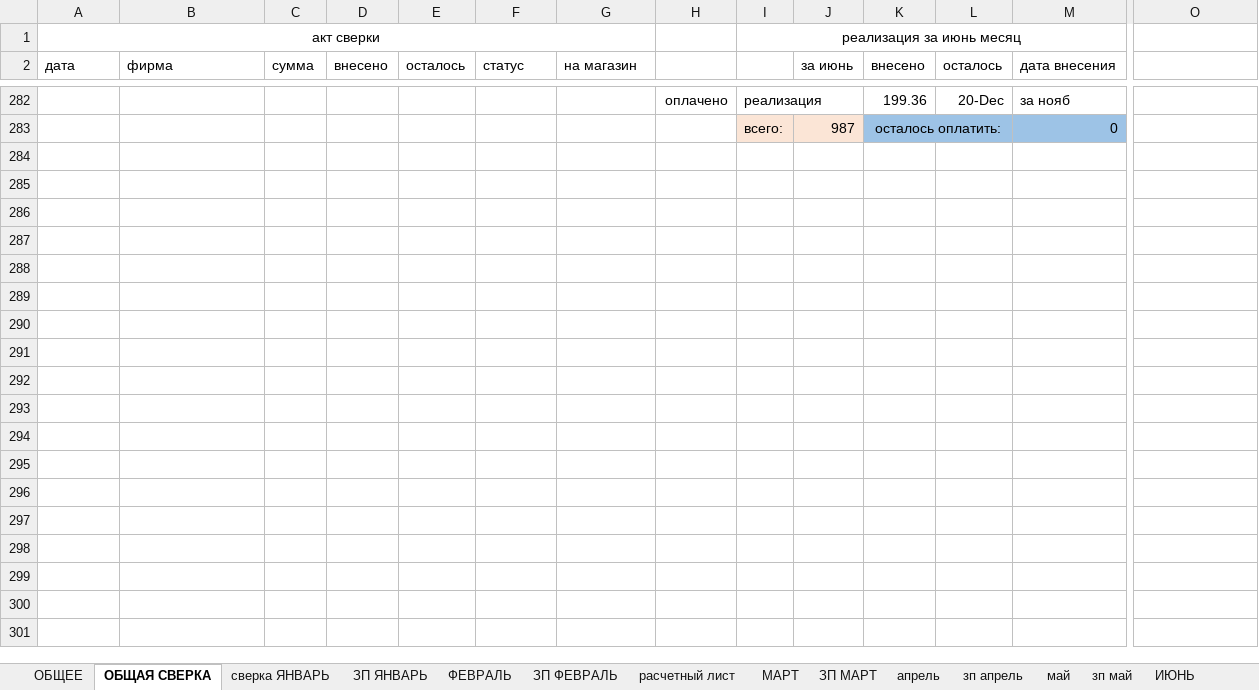
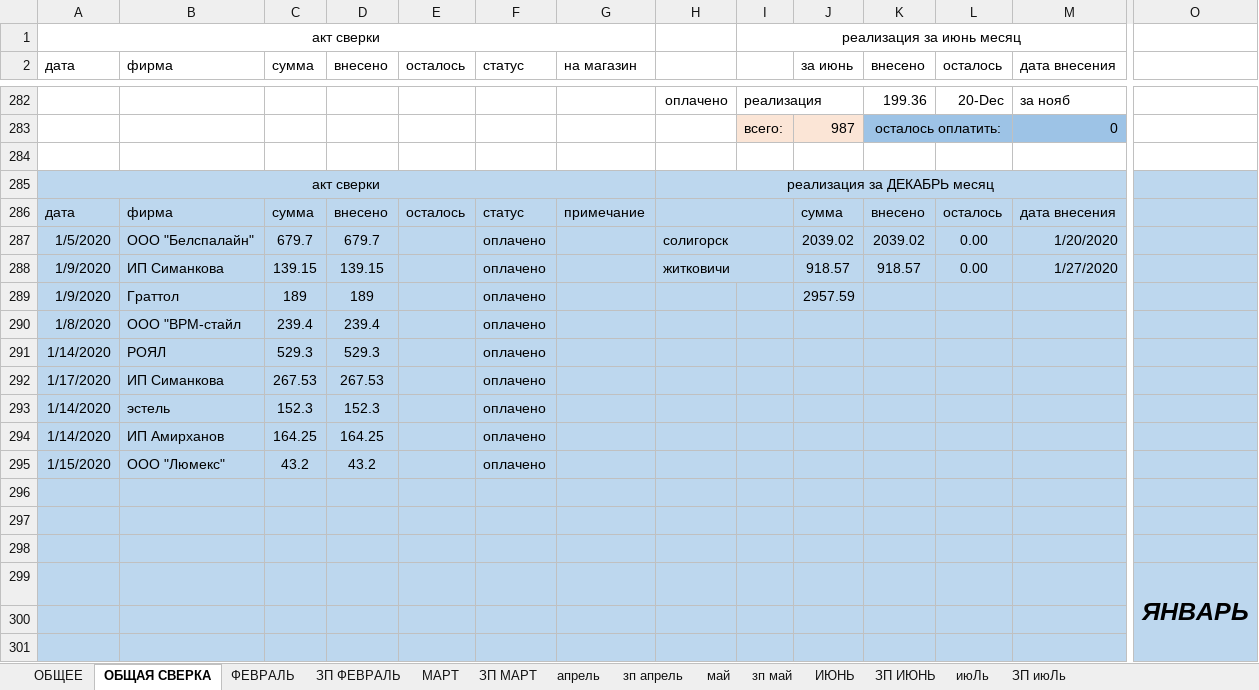
Before and after one commit to vitalusdza/lucky-lady, an Excel workbook: LUCKY LADY (1).xlsx, sheet ОБЩАЯ СВЕРКА, drawn as a sheet; only a part is shown, gaps mark what is left out; values as stored, in another font and other column widths than the file's, no borders; charts and pictures not drawn; rows hold the shown columns only; the diff covers the shown part only; the diff names each change by its address in the sheet, - before the commit and + after, or states it on an @@ line.

```diff
--- a/LUCKY LADY (1).xlsx (sheet ОБЩАЯ СВЕРКА)
+++ b/LUCKY LADY (1).xlsx (sheet ОБЩАЯ СВЕРКА)
-sheet tab: сверка ЯНВАРЬ
-sheet tab: ЗП ЯНВАРЬ
-sheet tab: расчетный лист
+sheet tab: июЛь
+sheet tab: ЗП июЛь
+row 284: (empty)
+row 285: акт сверки |  |  |  |  |  |  | реализация за ДЕКАБРЬ месяц
+row 286: дата | фирма | сумма | внесено | осталось | статус | примечание |  |  | сумма | внесено | осталось | дата внесения
+row 287: 1/5/2020 | ООО "Белспалайн" | 679.7 | 679.7 |  | оплачено |  | солигорск |  | 2039.02 | 2039.02 | 0.00 | 1/20/2020
+row 288: 1/9/2020 | ИП Симанкова | 139.15 | 139.15 |  | оплачено |  | житковичи |  | 918.57 | 918.57 | 0.00 | 1/27/2020
+row 289: 1/9/2020 | Граттол | 189 | 189 |  | оплачено |  |  |  | 2957.59
+row 290: 1/8/2020 | ООО "ВРМ-стайл | 239.4 | 239.4 |  | оплачено
+row 291: 1/14/2020 | РОЯЛ | 529.3 | 529.3 |  | оплачено
+row 292: 1/17/2020 | ИП Симанкова | 267.53 | 267.53 |  | оплачено
+row 293: 1/14/2020 | эстель | 152.3 | 152.3 |  | оплачено
+row 294: 1/14/2020 | ИП Амирханов | 164.25 | 164.25 |  | оплачено
+row 295: 1/15/2020 | ООО "Люмекс" | 43.2 | 43.2 |  | оплачено
+row 296: (empty)
+row 297: (empty)
+row 298: (empty)
+row 299:  |  |  |  |  |  |  |  |  |  |  |  |  | ЯНВАРЬ
+row 300: (empty)
+row 301: (empty)
```
Also changed, not shown: 70 added rows elsewhere in this sheet, sheet ИЮНЬ, sheet ОБЩЕЕ, sheet ЗП ИЮНЬ, sheet МАРТ, formulas that keep their value, charts or pictures.
